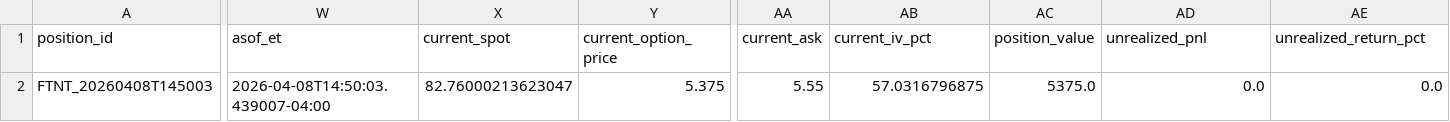
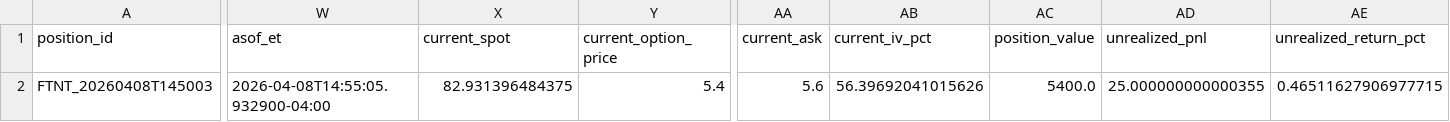
Before and after one commit to randomwalkhan/Short-Term-Reversal-Strategy, a CSV file: results/reversal_3_2_live/live_positions.csv, drawn as a sheet; only a part is shown, gaps mark what is left out; the diff names each change by its address in the sheet, - before the commit and + after, or states it on an @@ line.

```diff
--- a/results/reversal_3_2_live/live_positions.csv
+++ b/results/reversal_3_2_live/live_positions.csv
-W2 (asof_et): 2026-04-08T14:50:03.439007-04:00
+W2 (asof_et): 2026-04-08T14:55:05.932900-04:00
-X2 (current_spot): 82.76000213623047
+X2 (current_spot): 82.931396484375
-Y2 (current_option_price): 5.375
+Y2 (current_option_price): 5.4
-AA2 (current_ask): 5.55
+AA2 (current_ask): 5.6
-AB2 (current_iv_pct): 57.0316796875
+AB2 (current_iv_pct): 56.39692041015626
-AC2 (position_value): 5375.0
+AC2 (position_value): 5400.0
-AD2 (unrealized_pnl): 0.0
+AD2 (unrealized_pnl): 25.000000000000355
-AE2 (unrealized_return_pct): 0.0
+AE2 (unrealized_return_pct): 0.46511627906977715
```
Also changed, not shown: results/reversal_3_2_live/live_equity.csv, results/reversal_3_2_live/live_events.csv, 6 other files.
